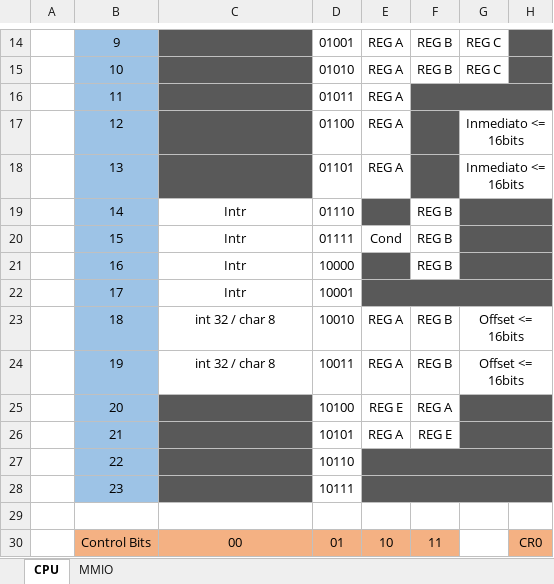
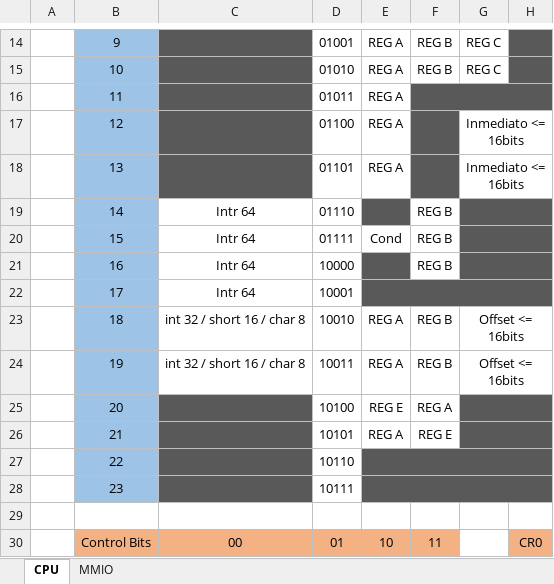
Before and after one commit to Licha-M/Procesador-32-bits, an Excel workbook: Inst.xlsx, sheet CPU, drawn as a sheet; only a part is shown, gaps mark what is left out; values as stored, in another font and other column widths than the file's, no borders; the diff names each change by its address in the sheet, - before the commit and + after, or states it on an @@ line.

```diff
--- a/Inst.xlsx (sheet CPU)
+++ b/Inst.xlsx (sheet CPU)
-C19:C22: Intr
+C19:C22: Intr 64
-C23:C24: int 32 / char 8
+C23:C24: int 32 / short 16 / char 8
```
Also changed, not shown: 5 other files.
